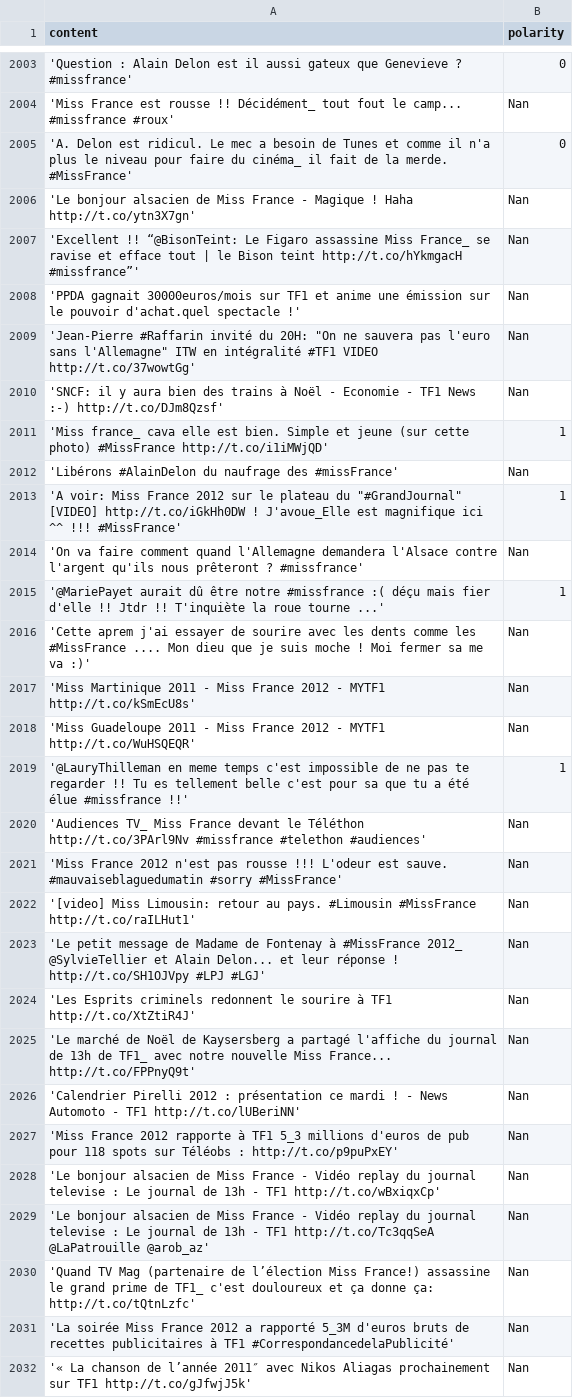
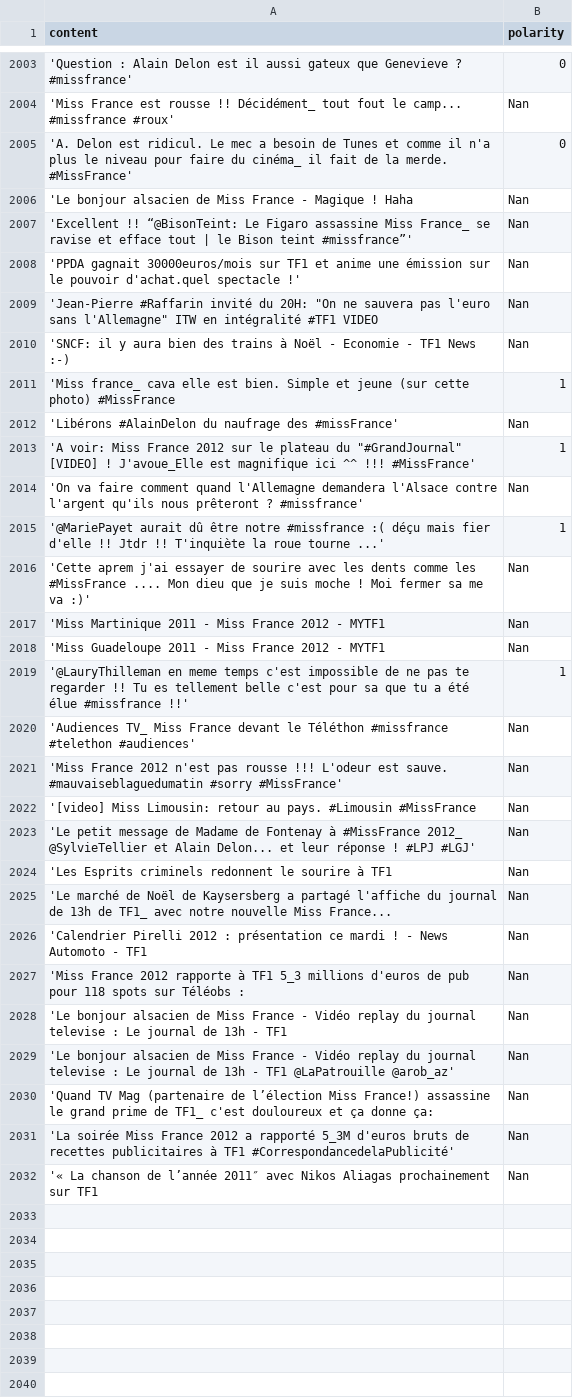
Before and after one commit to ricardojoserf/sitc_nahr, a CSV file: results.csv, drawn as a sheet; only a part is shown, gaps mark what is left out; the diff covers the shown part only.

```diff
--- a/results.csv
+++ b/results.csv
@@ -2005,10 +2005,10 @@ content,polarity
 'A. Delon est ridicul. Le mec a besoin de Tunes et comme il n'a plus le niveau pour faire du cinéma_ il fait de la merde. #MissFrance',0
-'Le bonjour alsacien de Miss France - Magique ! Haha http://t.co/ytn3X7gn',Nan
-'Excellent !! “@BisonTeint: Le Figaro assassine Miss France_ se ravise et efface tout | le Bison teint http://t.co/hYkmgacH #missfrance”',Nan
+'Le bonjour alsacien de Miss France - Magique ! Haha ,Nan
+'Excellent !! “@BisonTeint: Le Figaro assassine Miss France_ se ravise et efface tout | le Bison teint  #missfrance”',Nan
 'PPDA gagnait 30000euros/mois sur TF1 et anime une émission sur le pouvoir d'achat.quel spectacle !',Nan
-'Jean-Pierre #Raffarin invité du 20H: "On ne sauvera pas l'euro sans l'Allemagne" ITW en intégralité #TF1 VIDEO http://t.co/37wowtGg',Nan
-'SNCF: il y aura bien des trains à Noël - Economie - TF1 News :-) http://t.co/DJm8Qzsf',Nan
-'Miss france_ cava elle est bien. Simple et jeune (sur cette photo) #MissFrance http://t.co/i1iMWjQD',1
+'Jean-Pierre #Raffarin invité du 20H: "On ne sauvera pas l'euro sans l'Allemagne" ITW en intégralité #TF1 VIDEO ,Nan
+'SNCF: il y aura bien des trains à Noël - Economie - TF1 News :-) ,Nan
+'Miss france_ cava elle est bien. Simple et jeune (sur cette photo) #MissFrance ,1
 'Libérons #AlainDelon du naufrage des #missFrance',Nan
-'A voir: Miss France 2012 sur le plateau du "#GrandJournal" [VIDEO] http://t.co/iGkHh0DW ! J'avoue_Elle est magnifique ici ^^ !!! #MissFrance',1
+'A voir: Miss France 2012 sur le plateau du "#GrandJournal" [VIDEO]  ! J'avoue_Elle est magnifique ici ^^ !!! #MissFrance',1
 'On va faire comment quand l'Allemagne demandera l'Alsace contre l'argent qu'ils nous prêteront ? #missfrance',Nan
@@ -2016,17 +2016,17 @@ content,polarity
 'Cette aprem j'ai essayer de sourire avec les dents comme les #MissFrance .... Mon dieu que je suis moche ! Moi fermer sa me va :)',Nan
-'Miss Martinique 2011 - Miss France 2012 - MYTF1 http://t.co/kSmEcU8s',Nan
-'Miss Guadeloupe 2011 - Miss France 2012 - MYTF1 http://t.co/WuHSQEQR',Nan
+'Miss Martinique 2011 - Miss France 2012 - MYTF1 ,Nan
+'Miss Guadeloupe 2011 - Miss France 2012 - MYTF1 ,Nan
 '@LauryThilleman en meme temps c'est impossible de ne pas te regarder !! Tu es tellement belle c'est pour sa que tu a été élue #missfrance !!',1
-'Audiences TV_ Miss France devant le Téléthon http://t.co/3PArl9Nv #missfrance #telethon #audiences',Nan
+'Audiences TV_ Miss France devant le Téléthon  #missfrance #telethon #audiences',Nan
 'Miss France 2012 n'est pas rousse !!! L'odeur est sauve. #mauvaiseblaguedumatin #sorry #MissFrance',Nan
-'[video] Miss Limousin: retour au pays. #Limousin #MissFrance http://t.co/raILHut1',Nan
-'Le petit message de Madame de Fontenay à #MissFrance 2012_ @SylvieTellier et Alain Delon... et leur réponse ! http://t.co/SH1OJVpy #LPJ #LGJ',Nan
-'Les Esprits criminels redonnent le sourire à TF1 http://t.co/XtZtiR4J',Nan
-'Le marché de Noël de Kaysersberg a partagé l'affiche du journal de 13h de TF1_ avec notre nouvelle Miss France... http://t.co/FPPnyQ9t',Nan
-'Calendrier Pirelli 2012 : présentation ce mardi ! - News Automoto - TF1 http://t.co/lUBeriNN',Nan
-'Miss France 2012 rapporte à TF1 5_3 millions d'euros de pub pour 118 spots sur Téléobs : http://t.co/p9puPxEY',Nan
-'Le bonjour alsacien de Miss France - Vidéo replay du journal televise : Le journal de 13h - TF1 http://t.co/wBxiqxCp',Nan
-'Le bonjour alsacien de Miss France - Vidéo replay du journal televise : Le journal de 13h - TF1 http://t.co/Tc3qqSeA @LaPatrouille @arob_az',Nan
-'Quand TV Mag (partenaire de l’élection Miss France!) assassine le grand prime de TF1_ c'est douloureux et ça donne ça: http://t.co/tQtnLzfc',Nan
+'[video] Miss Limousin: retour au pays. #Limousin #MissFrance ,Nan
+'Le petit message de Madame de Fontenay à #MissFrance 2012_ @SylvieTellier et Alain Delon... et leur réponse !  #LPJ #LGJ',Nan
+'Les Esprits criminels redonnent le sourire à TF1 ,Nan
+'Le marché de Noël de Kaysersberg a partagé l'affiche du journal de 13h de TF1_ avec notre nouvelle Miss France... ,Nan
+'Calendrier Pirelli 2012 : présentation ce mardi ! - News Automoto - TF1 ,Nan
+'Miss France 2012 rapporte à TF1 5_3 millions d'euros de pub pour 118 spots sur Téléobs : ,Nan
+'Le bonjour alsacien de Miss France - Vidéo replay du journal televise : Le journal de 13h - TF1 ,Nan
+'Le bonjour alsacien de Miss France - Vidéo replay du journal televise : Le journal de 13h - TF1  @LaPatrouille @arob_az',Nan
+'Quand TV Mag (partenaire de l’élection Miss France!) assassine le grand prime de TF1_ c'est douloureux et ça donne ça: ,Nan
 'La soirée Miss France 2012 a rapporté 5_3M d'euros bruts de recettes publicitaires à TF1 #CorrespondancedelaPublicité',Nan
-'« La chanson de l’année 2011″ avec Nikos Aliagas prochainement sur TF1 http://t.co/gJfwjJ5k',Nan
+'« La chanson de l’année 2011″ avec Nikos Aliagas prochainement sur TF1 ,Nan
```
Also changed, not shown: 105 edited cells elsewhere in this file.
